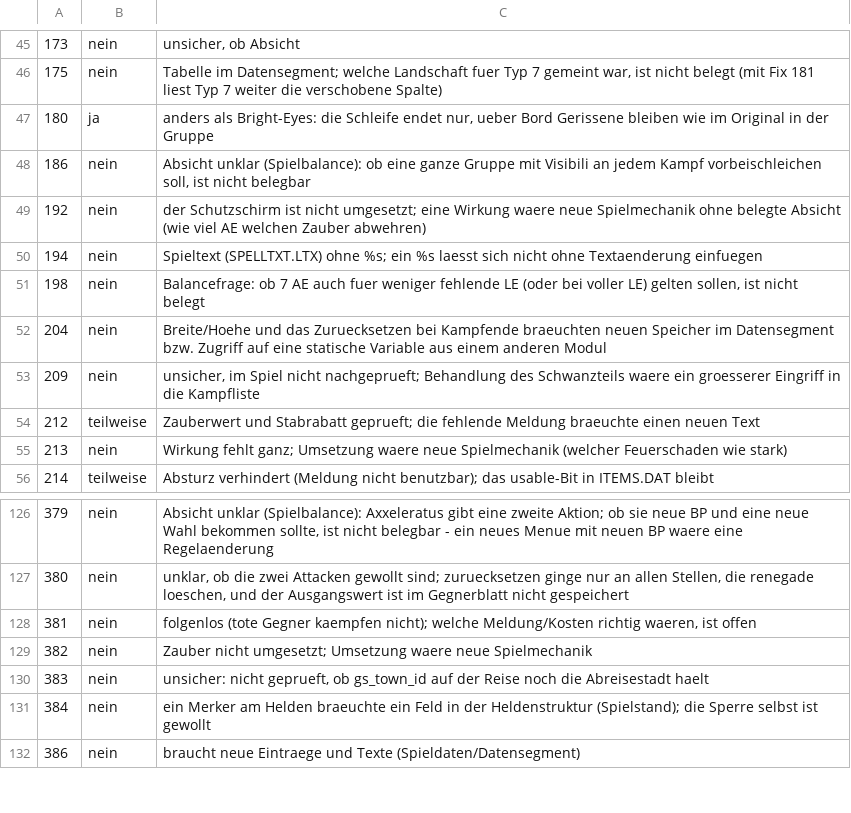
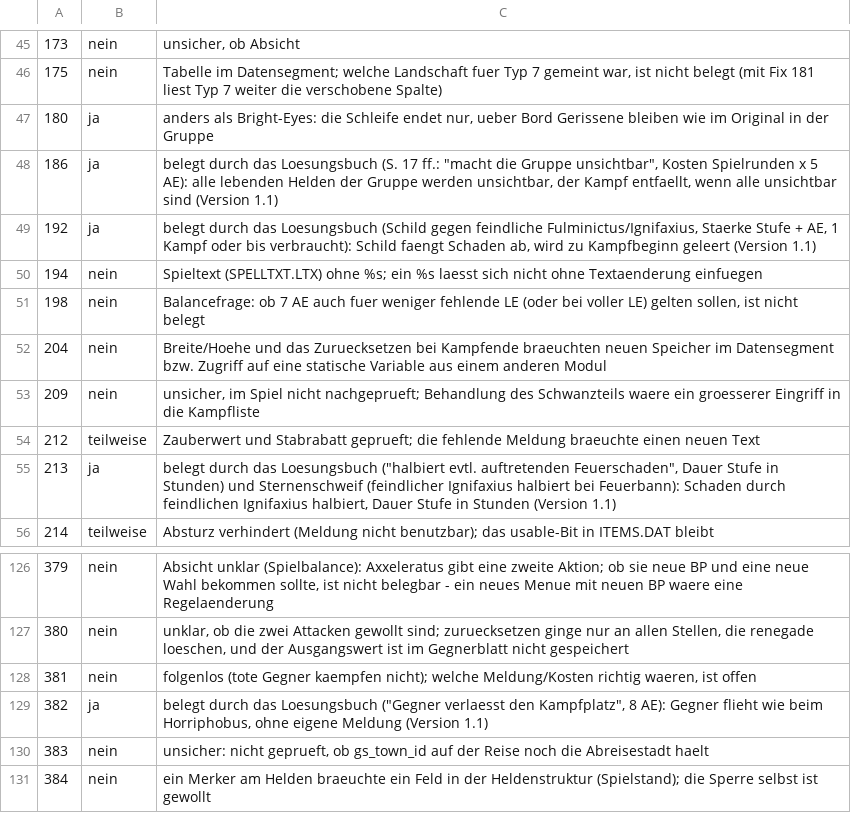
Before and after one commit to MeowMuhMuhCow/schicksalsklinge, a TSV file: Werkzeuge/fix_status.tsv, drawn as a sheet; only a part is shown, gaps mark what is left out; the shorter side is filled out with more unchanged rows; the diff names each change by its address in the sheet, - before the commit and + after, or states it on an @@ line.

```diff
--- a/Werkzeuge/fix_status.tsv
+++ b/Werkzeuge/fix_status.tsv
-B48:B49: nein
+B48:B49: ja
-C48: Absicht unklar (Spielbalance): ob eine ganze Gruppe mit Visibili an jedem Kampf vorbeischleichen soll, ist nicht belegbar
+C48: belegt durch das Loesungsbuch (S. 17 ff.: "macht die Gruppe unsichtbar", Kosten Spielrunden x 5 AE): alle lebenden Helden der Gruppe werden unsichtbar, der Kampf entfaellt, wenn alle unsichtbar sind (Version 1.1)
-C49: der Schutzschirm ist nicht umgesetzt; eine Wirkung waere neue Spielmechanik ohne belegte Absicht (wie viel AE welchen Zauber abwehren)
+C49: belegt durch das Loesungsbuch (Schild gegen feindliche Fulminictus/Ignifaxius, Staerke Stufe + AE, 1 Kampf oder bis verbraucht): Schild faengt Schaden ab, wird zu Kampfbeginn geleert (Version 1.1)
-B55: nein
+B55: ja
-C55: Wirkung fehlt ganz; Umsetzung waere neue Spielmechanik (welcher Feuerschaden wie stark)
+C55: belegt durch das Loesungsbuch ("halbiert evtl. auftretenden Feuerschaden", Dauer Stufe in Stunden) und Sternenschweif (feindlicher Ignifaxius halbiert bei Feuerbann): Schaden durch feindlichen Ignifaxius halbiert, Dauer Stufe in Stunden (Version 1.1)
-B129: nein
+B129: ja
-C129: Zauber nicht umgesetzt; Umsetzung waere neue Spielmechanik
+C129: belegt durch das Loesungsbuch ("Gegner verlaesst den Kampfplatz", 8 AE): Gegner flieht wie beim Horriphobus, ohne eigene Meldung (Version 1.1)
```
Also changed, not shown: Analyse/Fehler/Fehler_Raster.tsv, Werkzeuge/fix_schalter.tsv, 10 other files.
